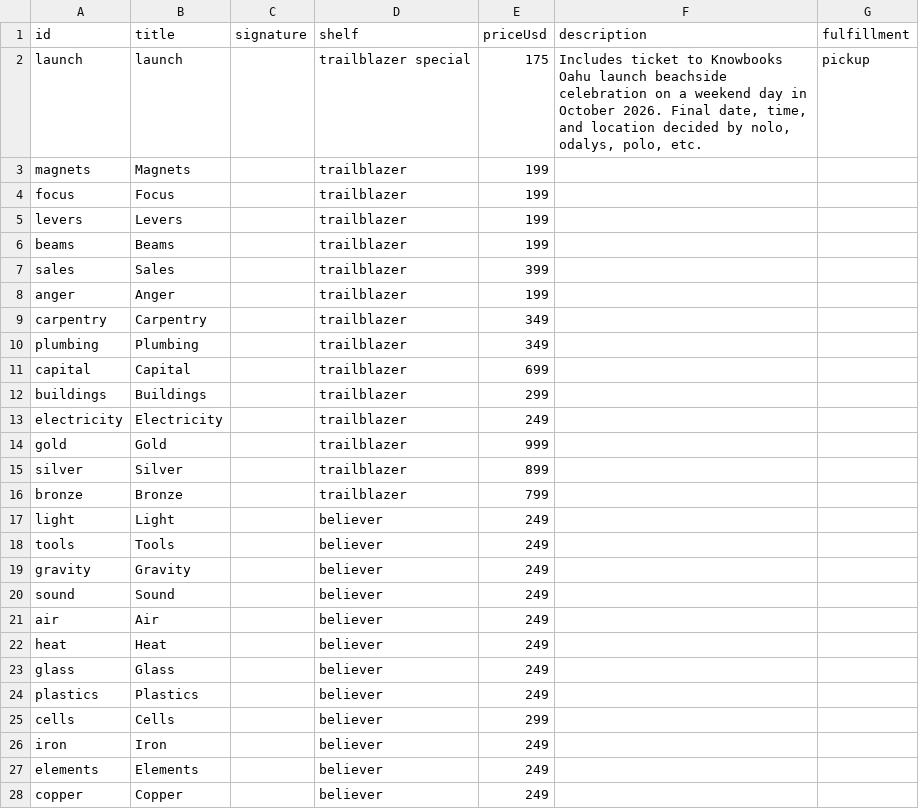
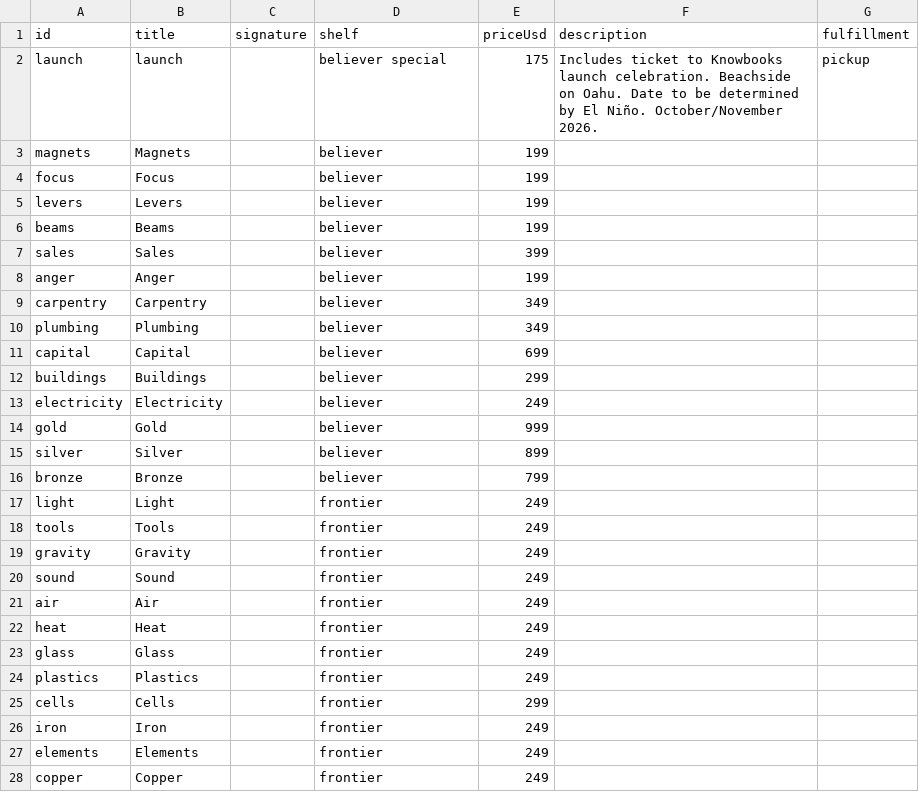
Before and after one commit to breck7/knowbooks.com, a CSV file: catalog.csv, drawn as a sheet; only a part is shown; the diff covers the shown part only.

Commit message:
Deploying to wws from @ breck7/knowbooks.com@c9238bd86c5682a6de46e95b509d23f23d096124 🚀

```diff
--- a/catalog.csv
+++ b/catalog.csv
@@ -1,28 +1,28 @@
 id,title,signature,shelf,priceUsd,description,fulfillment
-launch,launch,,trailblazer special,175,"Includes ticket to Knowbooks Oahu launch beachside celebration on a weekend day in October 2026. Final date, time, and location decided by nolo, odalys, polo, etc.",pickup
-magnets,Magnets,,trailblazer,199,,
-focus,Focus,,trailblazer,199,,
-levers,Levers,,trailblazer,199,,
-beams,Beams,,trailblazer,199,,
-sales,Sales,,trailblazer,399,,
-anger,Anger,,trailblazer,199,,
-carpentry,Carpentry,,trailblazer,349,,
-plumbing,Plumbing,,trailblazer,349,,
-capital,Capital,,trailblazer,699,,
-buildings,Buildings,,trailblazer,299,,
-electricity,Electricity,,trailblazer,249,,
-gold,Gold,,trailblazer,999,,
-silver,Silver,,trailblazer,899,,
-bronze,Bronze,,trailblazer,799,,
-light,Light,,believer,249,,
-tools,Tools,,believer,249,,
-gravity,Gravity,,believer,249,,
-sound,Sound,,believer,249,,
-air,Air,,believer,249,,
-heat,Heat,,believer,249,,
-glass,Glass,,believer,249,,
-plastics,Plastics,,believer,249,,
-cells,Cells,,believer,299,,
-iron,Iron,,believer,249,,
-elements,Elements,,believer,249,,
-copper,Copper,,believer,249,,
+launch,launch,,believer special,175,Includes ticket to Knowbooks launch celebration. Beachside on Oahu. Date to be determined by El Niño. October/November 2026.,pickup
+magnets,Magnets,,believer,199,,
+focus,Focus,,believer,199,,
+levers,Levers,,believer,199,,
+beams,Beams,,believer,199,,
+sales,Sales,,believer,399,,
+anger,Anger,,believer,199,,
+carpentry,Carpentry,,believer,349,,
+plumbing,Plumbing,,believer,349,,
+capital,Capital,,believer,699,,
+buildings,Buildings,,believer,299,,
+electricity,Electricity,,believer,249,,
+gold,Gold,,believer,999,,
+silver,Silver,,believer,899,,
+bronze,Bronze,,believer,799,,
+light,Light,,frontier,249,,
+tools,Tools,,frontier,249,,
+gravity,Gravity,,frontier,249,,
+sound,Sound,,frontier,249,,
+air,Air,,frontier,249,,
+heat,Heat,,frontier,249,,
+glass,Glass,,frontier,249,,
+plastics,Plastics,,frontier,249,,
+cells,Cells,,frontier,299,,
+iron,Iron,,frontier,249,,
+elements,Elements,,frontier,249,,
+copper,Copper,,frontier,249,,
```
Also changed, not shown: 71 edited cells elsewhere in this file, 5 other files.
